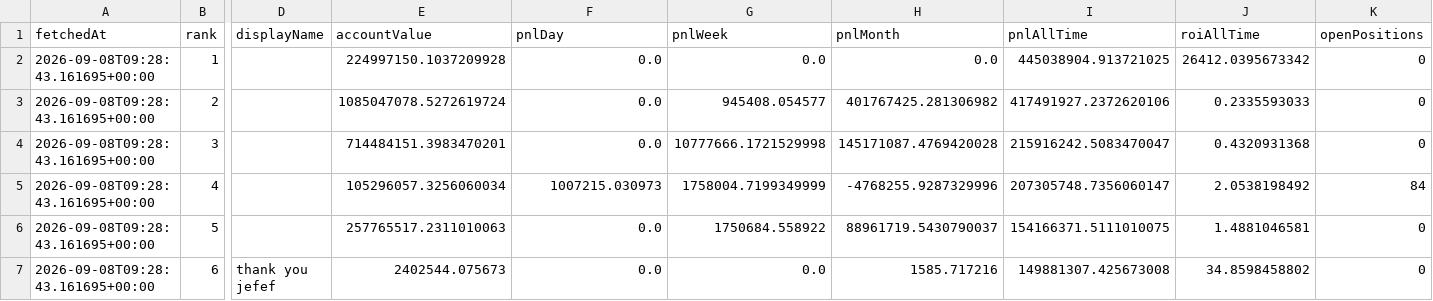
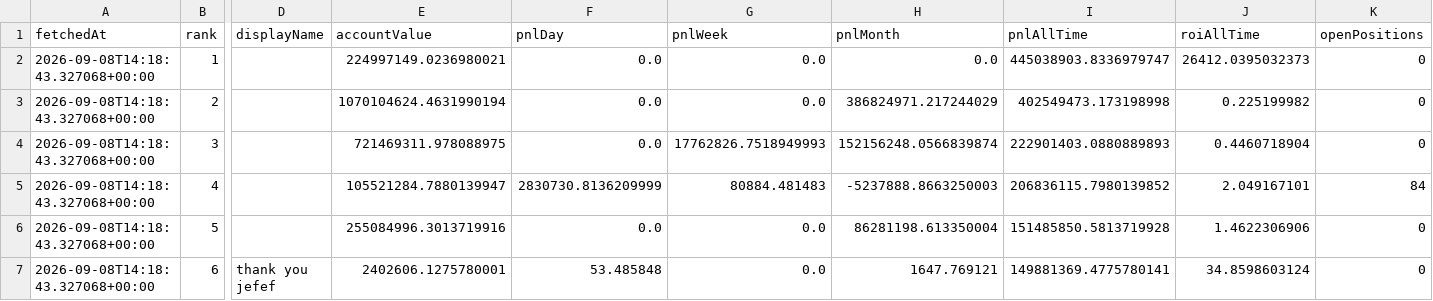
Before and after one commit to kushagra93/hl-top-traders, a CSV file: latest_traders.csv, drawn as a sheet; only a part is shown, gaps mark what is left out; the diff covers the shown part only; the diff names each change by its address in the sheet, - before the commit and + after, or states it on an @@ line.

```diff
--- a/latest_traders.csv
+++ b/latest_traders.csv
-A2:A7 (fetchedAt): 2026-09-08T09:28:43.161695+00:00
+A2:A7 (fetchedAt): 2026-09-08T14:18:43.327068+00:00
-E2 (accountValue): 224997150.1037209928
+E2 (accountValue): 224997149.0236980021
-I2 (pnlAllTime): 445038904.913721025
+I2 (pnlAllTime): 445038903.8336979747
-J2 (roiAllTime): 26412.0395673342
+J2 (roiAllTime): 26412.0395032373
-E3 (accountValue): 1085047078.5272619724
+E3 (accountValue): 1070104624.4631990194
-G3 (pnlWeek): 945408.054577
+G3 (pnlWeek): 0.0
-H3 (pnlMonth): 401767425.281306982
+H3 (pnlMonth): 386824971.217244029
-I3 (pnlAllTime): 417491927.2372620106
+I3 (pnlAllTime): 402549473.173198998
-J3 (roiAllTime): 0.2335593033
+J3 (roiAllTime): 0.225199982
-E4 (accountValue): 714484151.3983470201
+E4 (accountValue): 721469311.978088975
-G4 (pnlWeek): 10777666.1721529998
+G4 (pnlWeek): 17762826.7518949993
-H4 (pnlMonth): 145171087.4769420028
+H4 (pnlMonth): 152156248.0566839874
-I4 (pnlAllTime): 215916242.5083470047
+I4 (pnlAllTime): 222901403.0880889893
-J4 (roiAllTime): 0.4320931368
+J4 (roiAllTime): 0.4460718904
-E5 (accountValue): 105296057.3256060034
+E5 (accountValue): 105521284.7880139947
-F5 (pnlDay): 1007215.030973
+F5 (pnlDay): 2830730.8136209999
-G5 (pnlWeek): 1758004.7199349999
+G5 (pnlWeek): 80884.481483
-H5 (pnlMonth): -4768255.9287329996
+H5 (pnlMonth): -5237888.8663250003
-I5 (pnlAllTime): 207305748.7356060147
+I5 (pnlAllTime): 206836115.7980139852
-J5 (roiAllTime): 2.0538198492
+J5 (roiAllTime): 2.049167101
-E6 (accountValue): 257765517.2311010063
+E6 (accountValue): 255084996.3013719916
-G6 (pnlWeek): 1750684.558922
+G6 (pnlWeek): 0.0
-H6 (pnlMonth): 88961719.5430790037
+H6 (pnlMonth): 86281198.613350004
-I6 (pnlAllTime): 154166371.5111010075
+I6 (pnlAllTime): 151485850.5813719928
-J6 (roiAllTime): 1.4881046581
+J6 (roiAllTime): 1.4622306906
-E7 (accountValue): 2402544.075673
+E7 (accountValue): 2402606.1275780001
-F7 (pnlDay): 0.0
+F7 (pnlDay): 53.485848
-H7 (pnlMonth): 1585.717216
+H7 (pnlMonth): 1647.769121
-I7 (pnlAllTime): 149881307.425673008
+I7 (pnlAllTime): 149881369.4775780141
-J7 (roiAllTime): 34.8598458802
+J7 (roiAllTime): 34.8598603124
```
Also changed, not shown: 27 edited cells elsewhere in this file, latest_positions.csv, 1 other file.
